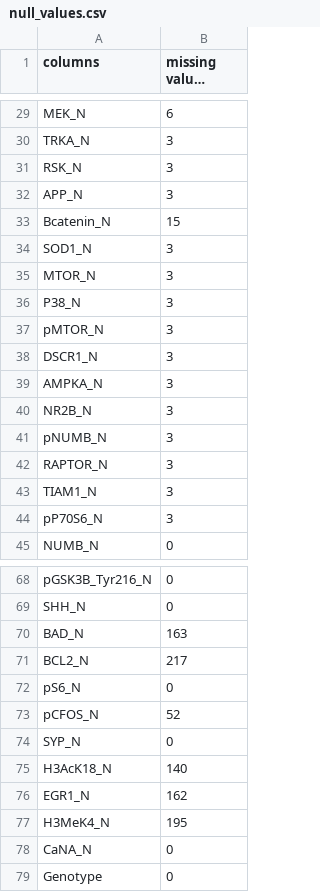
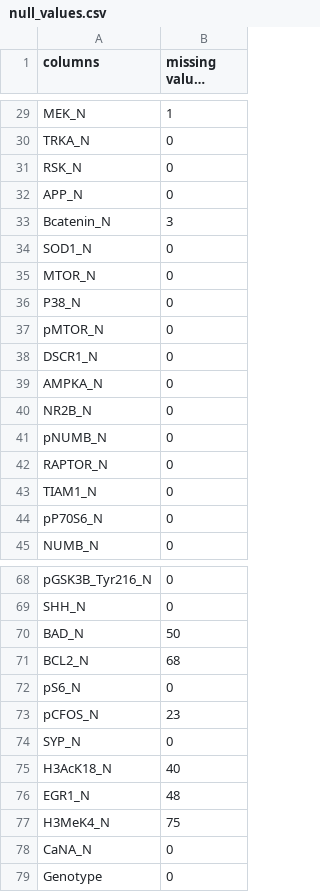
Before and after one commit to deepakthakur-92/Mice_Protien_Expression_, a CSV file: preprocessing_data/null_values.csv, drawn as a sheet; only a part is shown, gaps mark what is left out; long unchanged cells end in …; the diff covers the shown part only; the diff names each change by its address in the sheet, - before the commit and + after, or states it on an @@ line.

```diff
--- a/preprocessing_data/null_values.csv
+++ b/preprocessing_data/null_values.csv
-B29 (missing values count): 6
+B29 (missing values count): 1
-B30:B32 (missing values count): 3
+B30:B32 (missing values count): 0
-B33 (missing values count): 15
+B33 (missing values count): 3
-B34:B44 (missing values count): 3
+B34:B44 (missing values count): 0
-B70 (missing values count): 163
+B70 (missing values count): 50
-B71 (missing values count): 217
+B71 (missing values count): 68
-B73 (missing values count): 52
+B73 (missing values count): 23
-B75 (missing values count): 140
+B75 (missing values count): 40
-B76 (missing values count): 162
+B76 (missing values count): 48
-B77 (missing values count): 195
+B77 (missing values count): 75
```
Also changed, not shown: 27 edited cells elsewhere in this file, Prediction_Output_File/Predictions.csv, 13 other files.
